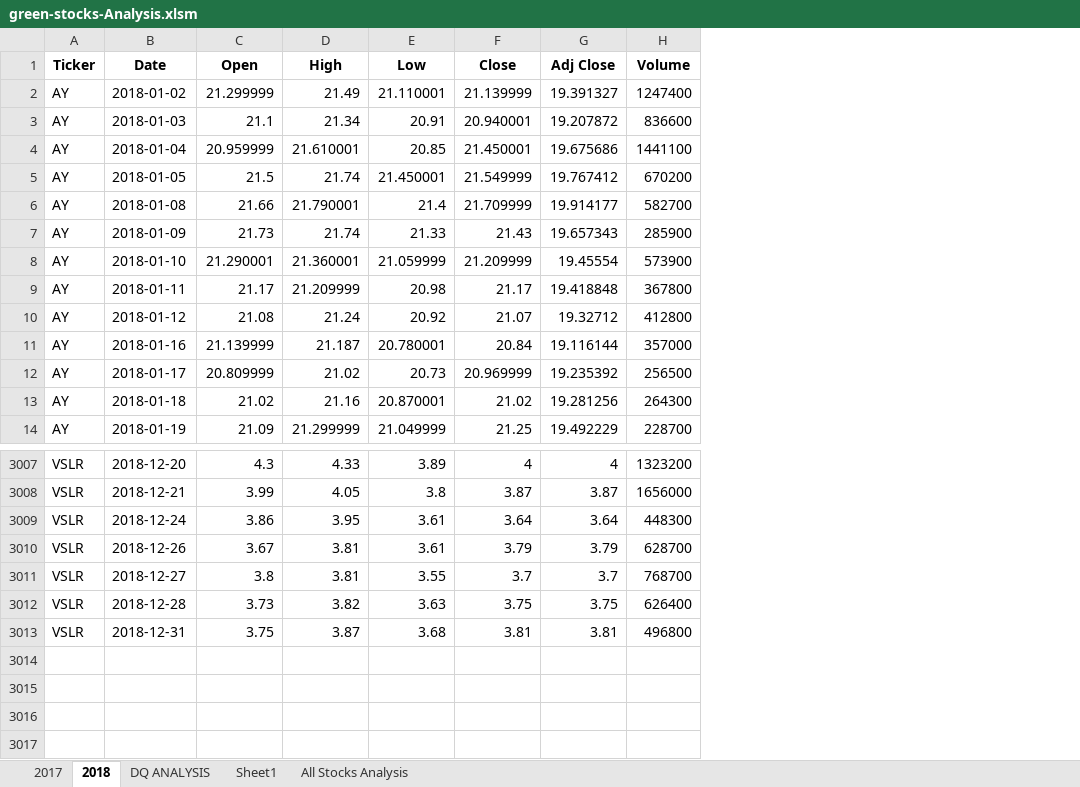
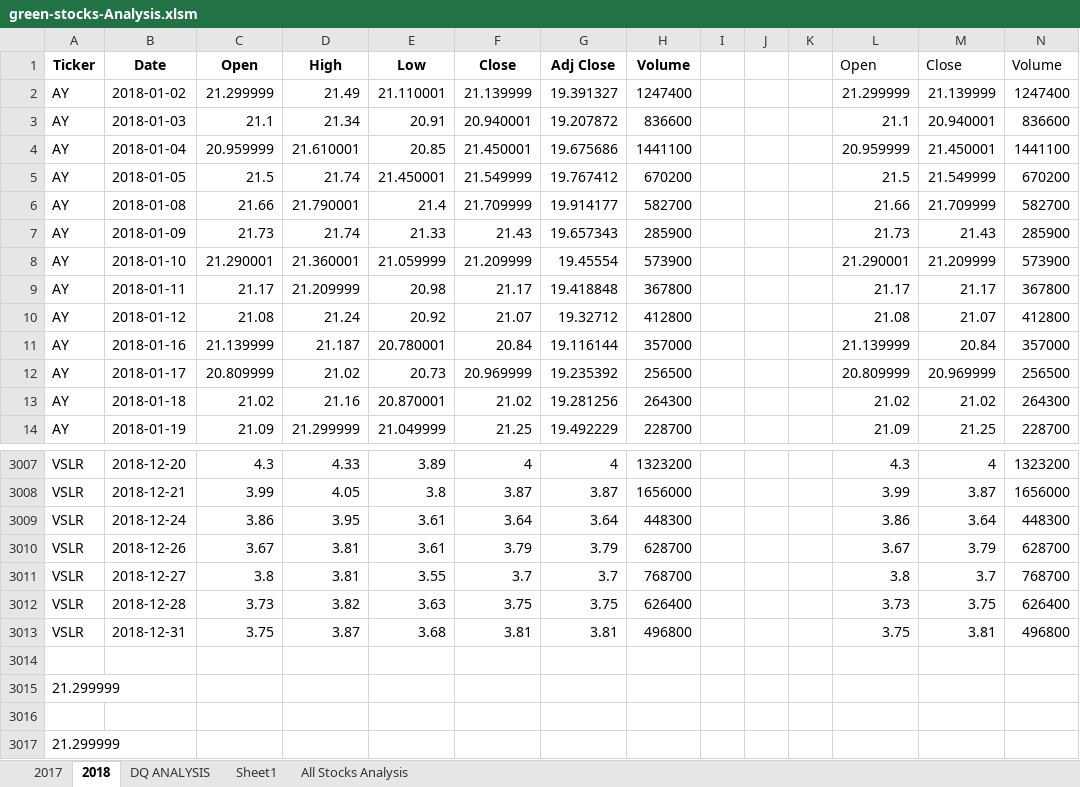
Before and after one commit to aodoming/Stock-analysis--VBA-, an Excel workbook: green-stocks-Analysis.xlsm, sheet 2018, drawn as a sheet; only a part is shown, gaps mark what is left out; values as stored, in another font and other column widths than the file's, no borders; charts and pictures not drawn; the diff names each change by its address in the sheet, - before the commit and + after, or states it on an @@ line.

```diff
--- a/green-stocks-Analysis.xlsm (sheet 2018)
+++ b/green-stocks-Analysis.xlsm (sheet 2018)
+column I, empty
+column J, empty
+column K, empty
+column L, rows 1-14: Open | 21.299999 | 21.1 | 20.959999 | 21.5 | 21.66 | 21.73 | 21.290001 | 21.17 | 21.08 | 21.139999 | 20.809999 | 21.02 | 21.09; rows 3007-3013: 4.3 | 3.99 | 3.86 | 3.67 | 3.8 | 3.73 | 3.75
+column M, rows 1-14: Close | 21.139999 | 20.940001 | 21.450001 | 21.549999 | 21.709999 | 21.43 | 21.209999 | 21.17 | 21.07 | 20.84 | 20.969999 | 21.02 | 21.25; rows 3007-3013: 4 | 3.87 | 3.64 | 3.79 | 3.7 | 3.75 | 3.81
+column N, rows 1-14: Volume | 1247400 | 836600 | 1441100 | 670200 | 582700 | 285900 | 573900 | 367800 | 412800 | 357000 | 256500 | 264300 | 228700; rows 3007-3013: 1323200 | 1656000 | 448300 | 628700 | 768700 | 626400 | 496800
+row 3014: (empty)
+row 3015: 21.299999
+row 3016: (empty)
+row 3017: 21.299999
```
Also changed, not shown: sheet DQ ANALYSIS, sheet All Stocks Analysis, sheet 2017, charts or pictures.
